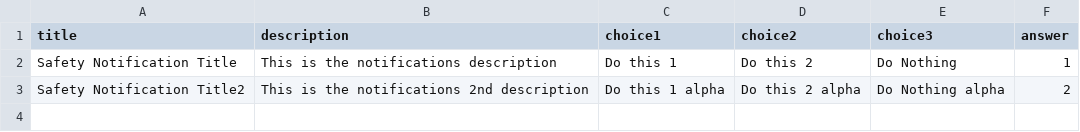
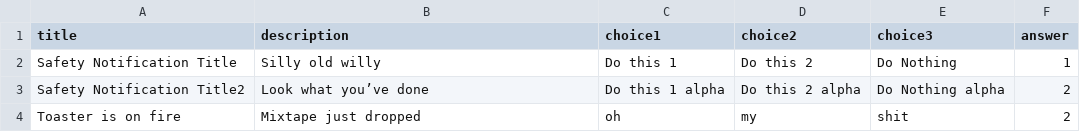
Before and after one commit to dccoleman/WearCPSWeb, a CSV file: public/modules/watch_test/safety_notifications.csv, drawn as a sheet; the diff names each change by its address in the sheet, - before the commit and + after, or states it on an @@ line.

```diff
--- a/public/modules/watch_test/safety_notifications.csv
+++ b/public/modules/watch_test/safety_notifications.csv
-B2 (description): This is the notifications description
+B2 (description): Silly old willy
-B3 (description): This is the notifications 2nd description
+B3 (description): Look what you’ve done
+row 4: Toaster is on fire | Mixtape just dropped | oh | my | shit | 2
```
Also changed, not shown: 2 other files.
